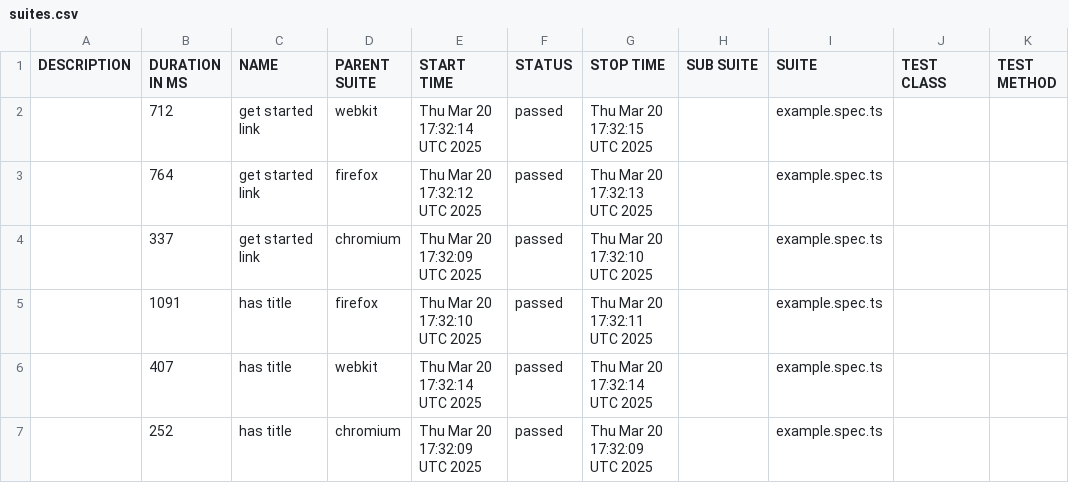
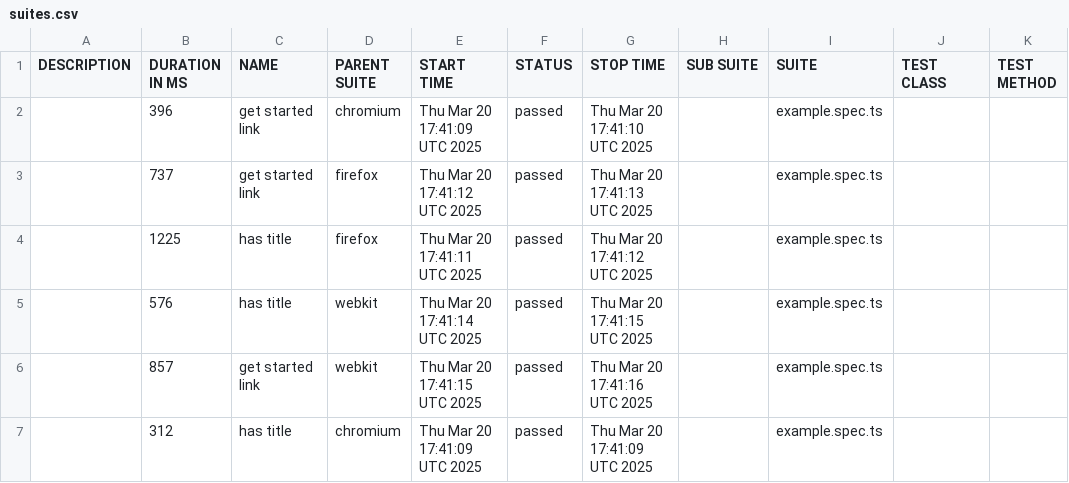
Before and after one commit to mifrasgaffoor/playwright_docker_githubActions, a CSV file: docs/data/suites.csv, drawn as a sheet.

```diff
--- a/docs/data/suites.csv
+++ b/docs/data/suites.csv
@@ -1,7 +1,7 @@
 "DESCRIPTION","DURATION IN MS","NAME","PARENT SUITE","START TIME","STATUS","STOP TIME","SUB SUITE","SUITE","TEST CLASS","TEST METHOD"
-"","712","get started link","webkit","Thu Mar 20 17:32:14 UTC 2025","passed","Thu Mar 20 17:32:15 UTC 2025","","example.spec.ts","",""
-"","764","get started link","firefox","Thu Mar 20 17:32:12 UTC 2025","passed","Thu Mar 20 17:32:13 UTC 2025","","example.spec.ts","",""
-"","337","get started link","chromium","Thu Mar 20 17:32:09 UTC 2025","passed","Thu Mar 20 17:32:10 UTC 2025","","example.spec.ts","",""
-"","1091","has title","firefox","Thu Mar 20 17:32:10 UTC 2025","passed","Thu Mar 20 17:32:11 UTC 2025","","example.spec.ts","",""
-"","407","has title","webkit","Thu Mar 20 17:32:14 UTC 2025","passed","Thu Mar 20 17:32:14 UTC 2025","","example.spec.ts","",""
-"","252","has title","chromium","Thu Mar 20 17:32:09 UTC 2025","passed","Thu Mar 20 17:32:09 UTC 2025","","example.spec.ts","",""
+"","396","get started link","chromium","Thu Mar 20 17:41:09 UTC 2025","passed","Thu Mar 20 17:41:10 UTC 2025","","example.spec.ts","",""
+"","737","get started link","firefox","Thu Mar 20 17:41:12 UTC 2025","passed","Thu Mar 20 17:41:13 UTC 2025","","example.spec.ts","",""
+"","1225","has title","firefox","Thu Mar 20 17:41:11 UTC 2025","passed","Thu Mar 20 17:41:12 UTC 2025","","example.spec.ts","",""
+"","576","has title","webkit","Thu Mar 20 17:41:14 UTC 2025","passed","Thu Mar 20 17:41:15 UTC 2025","","example.spec.ts","",""
+"","857","get started link","webkit","Thu Mar 20 17:41:15 UTC 2025","passed","Thu Mar 20 17:41:16 UTC 2025","","example.spec.ts","",""
+"","312","has title","chromium","Thu Mar 20 17:41:09 UTC 2025","passed","Thu Mar 20 17:41:09 UTC 2025","","example.spec.ts","",""
```
Also changed, not shown: 26 other files.
